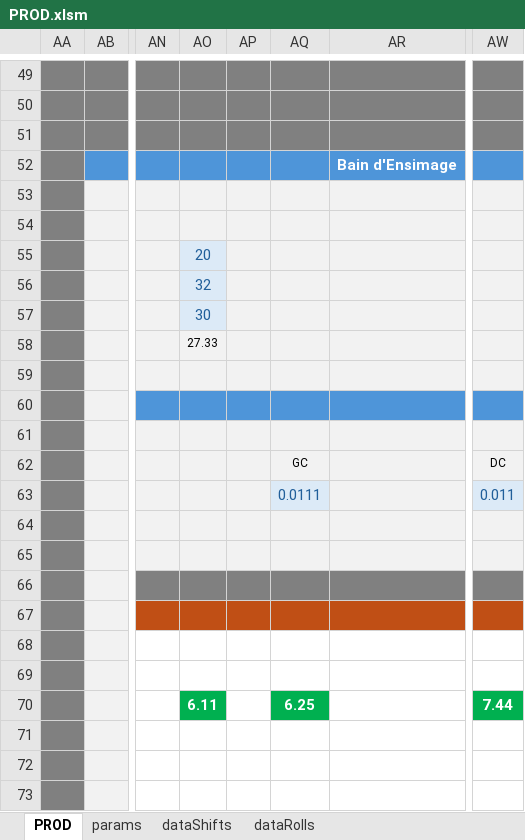
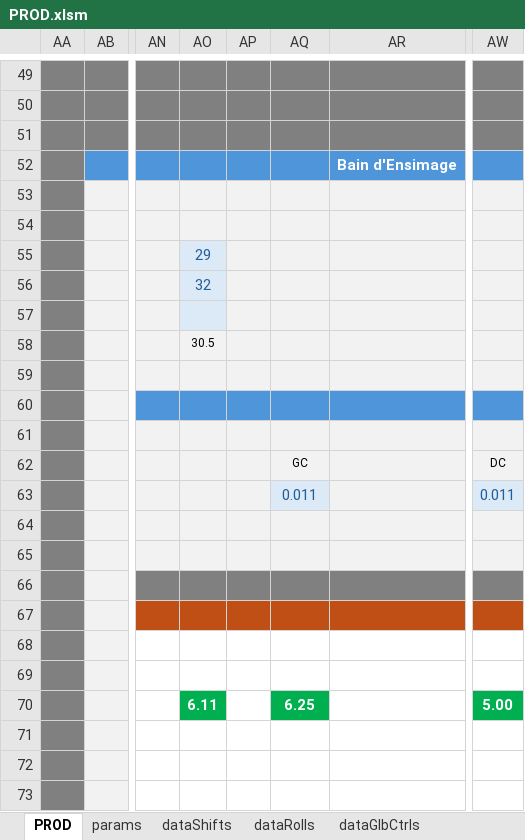
Before and after one commit to NicoWithManyO/Ligne-G, an Excel workbook: PROD.xlsm, sheet PROD, drawn as a sheet; only a part is shown, gaps mark what is left out; values as stored, in another font and other column widths than the file's, no borders; charts and pictures and conditional formats not drawn; the diff names each change by its address in the sheet, - before the commit and + after, or states it on an @@ line.

Commit message:
Enhance LOADER.bas and modGlobalsCtrl.bas with improved module loading and validation logic. Added call to injectModulesFromToInject in loadModulesFromFolder. Updated injection completion message for clarity. Refactored IsGlobalsCtrlConform function to handle non-numeric values and added new subroutines for exporting and clearing global control values, improving data management and user feedback.

```diff
--- a/PROD.xlsm (sheet PROD)
+++ b/PROD.xlsm (sheet PROD)
+sheet tab: dataGlbCtrls
-AO55: 20
+AO55: 29
-AO57: 30
+AO57: (empty)
-AO58: 27.33
+AO58: 30.5
-AQ63: 0.0111
+AQ63: 0.011
-AW70: 7.44
+AW70: 5.00
```
Also changed, not shown: 3 other files.
